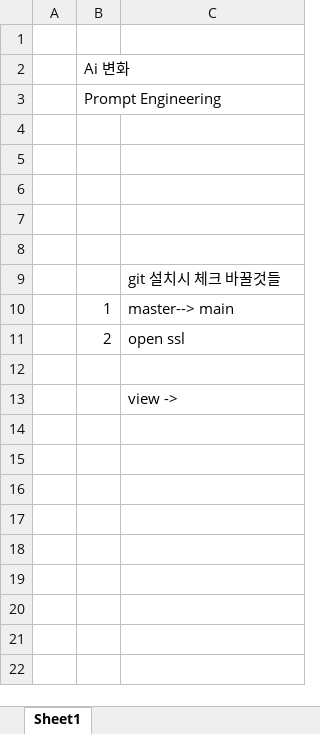
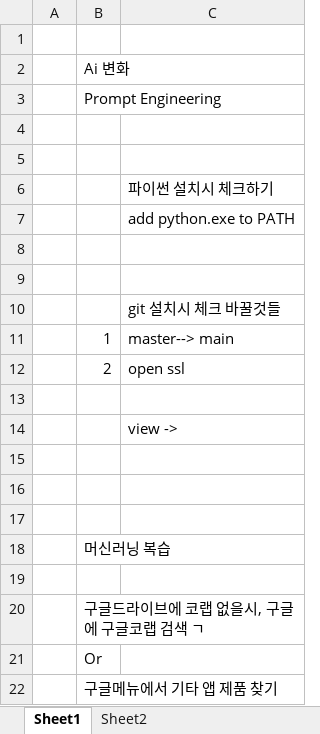
Before and after one commit to Jack-the-Ace/remind, an Excel workbook: 참고자료/재근메모.xlsx, sheet Sheet1, drawn as a sheet; values as stored, in another font and other column widths than the file's, no borders; the diff names each change by its address in the sheet, - before the commit and + after, or states it on an @@ line.

```diff
--- a/참고자료/재근메모.xlsx (sheet Sheet1)
+++ b/참고자료/재근메모.xlsx (sheet Sheet1)
+sheet tab: Sheet2
-C6: (empty)
+C6: 파이썬 설치시 체크하기
+row 7:  |  | add python.exe to PATH
+row 15: (empty)
+row 16: (empty)
+row 17: (empty)
+row 18:  | 머신러닝 복습
+row 19: (empty)
+row 20:  | 구글드라이브에 코랩 없을시, 구글에 구글코랩 검색 ㄱ
+row 21:  | Or
+row 22:  | 구글메뉴에서 기타 앱 제품 찾기
```
Also changed, not shown: 6 other files.
